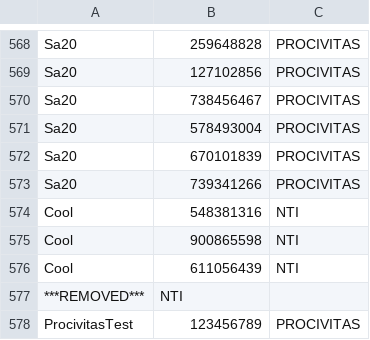
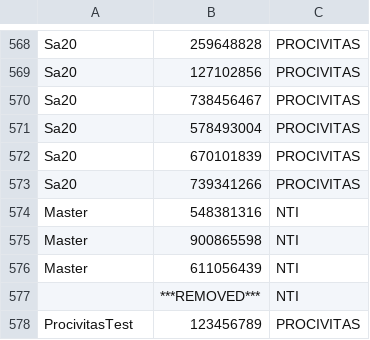
Before and after one commit to NTI-Gymnasieingenjor/lunchpad, a CSV file: id_tester.csv, drawn as a sheet; only a part is shown, gaps mark what is left out.

```diff
--- a/id_tester.csv
+++ b/id_tester.csv
@@ -573,6 +573,6 @@ Sa20,670101839,PROCIVITAS
 Sa20,739341266,PROCIVITAS
-Cool,548381316,NTI,
-Cool,900865598,NTI,
-Cool,611056439,NTI,
-***REMOVED***,NTI,
+Master,548381316,NTI
+Master,900865598,NTI
+Master,611056439,NTI
+,***REMOVED***,NTI
 ProcivitasTest,123456789,PROCIVITAS
```
Also changed, not shown: tider_tester.csv.
